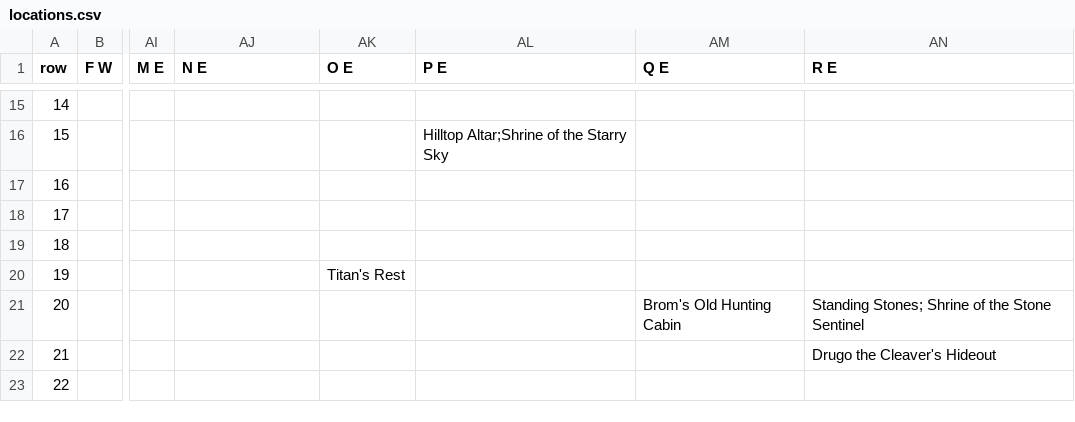
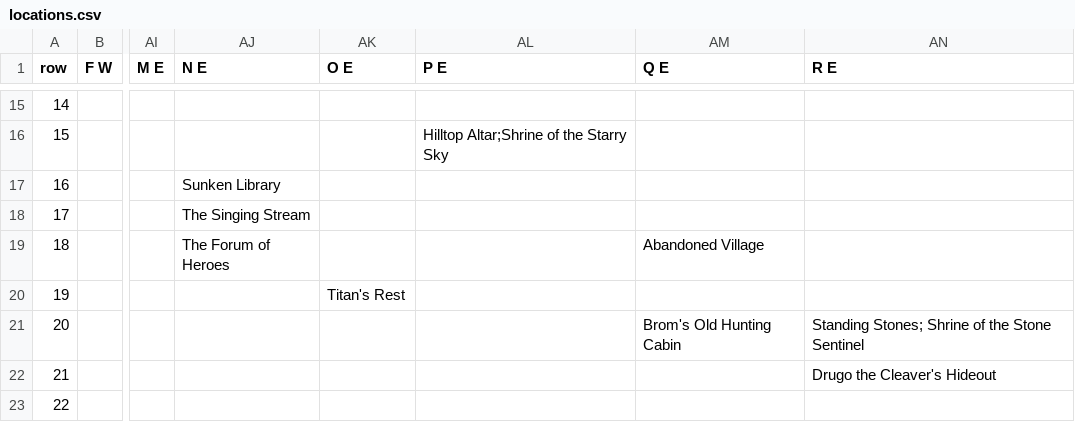
Before and after one commit to jaredwhalen/5e-tools-content, a CSV file: src/data/locations.csv, drawn as a sheet; only a part is shown, gaps mark what is left out; the diff names each change by its address in the sheet, - before the commit and + after, or states it on an @@ line.

```diff
--- a/src/data/locations.csv
+++ b/src/data/locations.csv
-AJ17 (N E): (empty)
+AJ17 (N E): Sunken Library
-AJ18 (N E): (empty)
+AJ18 (N E): The Singing Stream
-AJ19 (N E): (empty)
+AJ19 (N E): The Forum of Heroes
-AM19 (Q E): (empty)
+AM19 (Q E): Abandoned Village
```
Also changed, not shown: src/data/mapped.csv, 34 other files.
